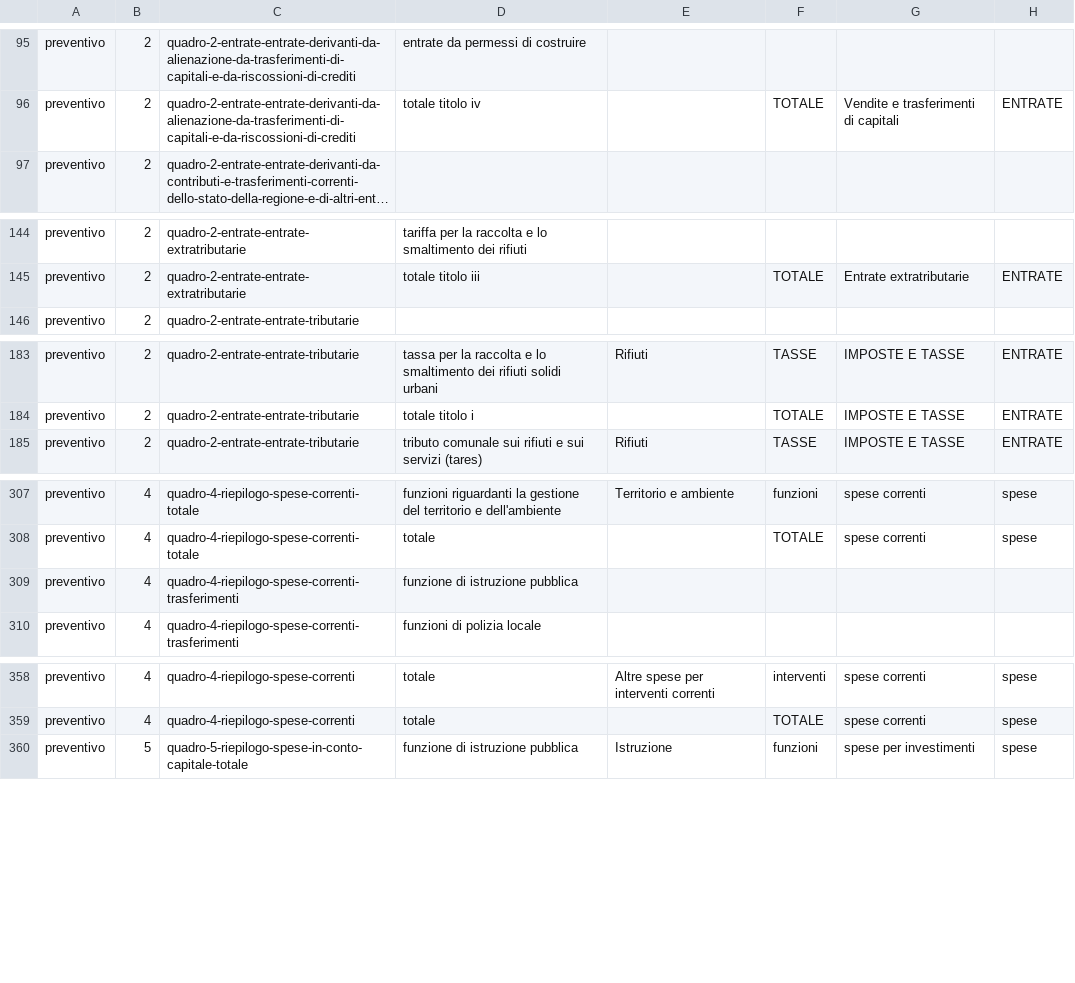
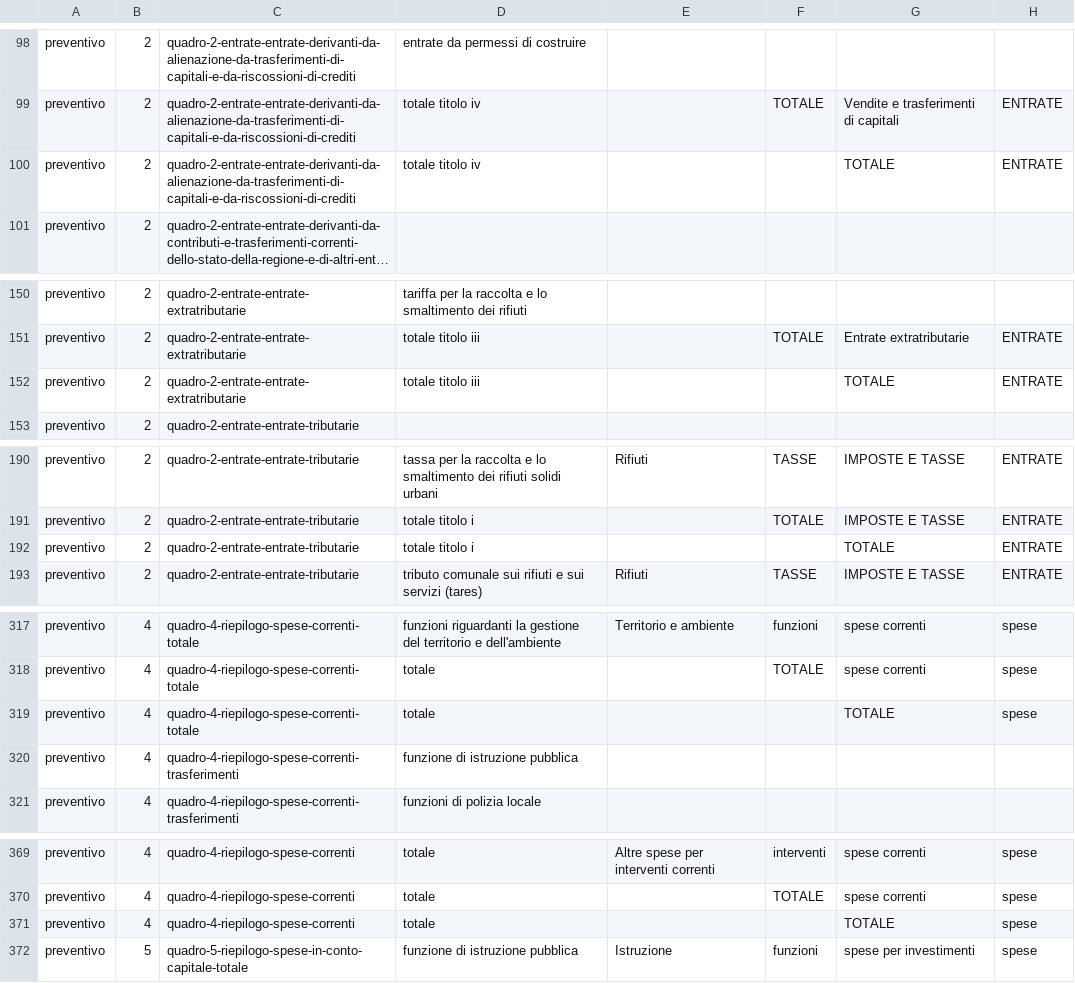
Before and after one commit to DeppSRL/open_bilanci, a CSV file: bilanci_project/data/gdocs_csv_cache/simple_map/preventivo.csv, drawn as a sheet; only a part is shown, gaps mark what is left out; long unchanged cells end in …; the diff covers the shown part only; the diff names each change by its address in the sheet, - before the commit and + after, or states it on an @@ line.

Commit message:
Changed logging, new csv for new Preventivo simplification

```diff
--- a/bilanci_project/data/gdocs_csv_cache/simple_map/preventivo.csv
+++ b/bilanci_project/data/gdocs_csv_cache/simple_map/preventivo.csv
+row 100: preventivo | 2 | quadro-2-entrate-entrate-derivanti-da-alienazione-da-trasferimenti-di-capitali-e-da-riscossioni-di-crediti | totale titolo iv |  |  | TOTALE | ENTRATE
+row 152: preventivo | 2 | quadro-2-entrate-entrate-extratributarie | totale titolo iii |  |  | TOTALE | ENTRATE
+row 192: preventivo | 2 | quadro-2-entrate-entrate-tributarie | totale titolo i |  |  | TOTALE | ENTRATE
+row 319: preventivo | 4 | quadro-4-riepilogo-spese-correnti-totale | totale |  |  | TOTALE | spese
+row 371: preventivo | 4 | quadro-4-riepilogo-spese-correnti | totale |  |  | TOTALE | spese
```
Also changed, not shown: 9 added rows and 4 edited cells elsewhere in this file, 7 other files.
